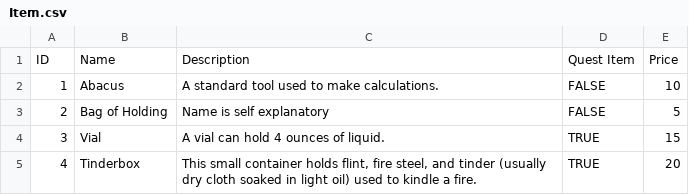
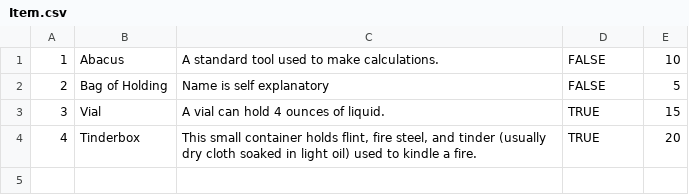
Before and after one commit to GothicLolita229/CSC-253-Mortuus, a CSV file: ConsoleUI/Item.csv, drawn as a sheet; the diff names each change by its address in the sheet, - before the commit and + after, or states it on an @@ line.

```diff
--- a/ConsoleUI/Item.csv
+++ b/ConsoleUI/Item.csv
-row 1: ID | Name | Description | Quest Item | Price
```
Also changed, not shown: ConsoleUI/Mobs.csv, ConsoleUI/treasure.csv, 12 other files.
